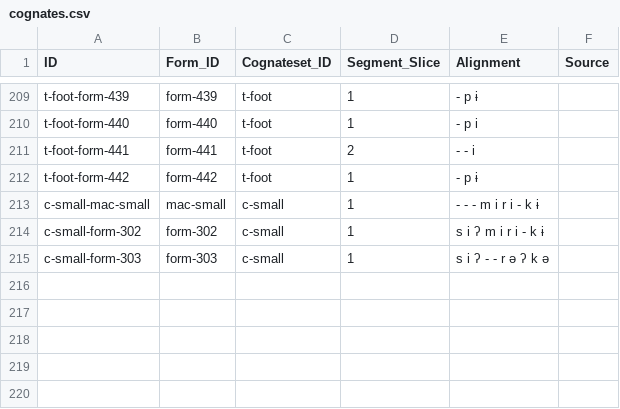
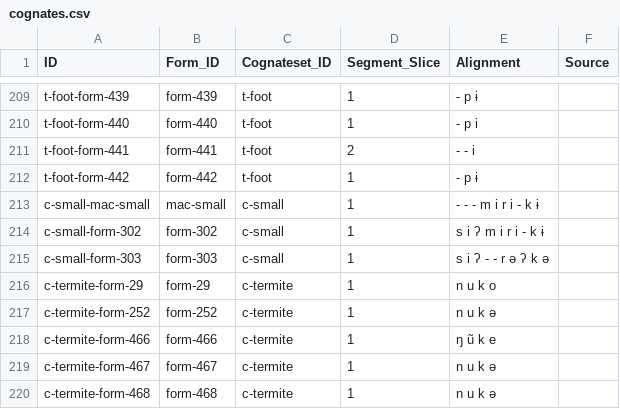
Before and after one commit to fmatter/TuCaLex, a CSV file: cldf/cognates.csv, drawn as a sheet; only a part is shown, gaps mark what is left out.

Commit message:
termite 1

```diff
--- a/cldf/cognates.csv
+++ b/cldf/cognates.csv
@@ -215 +215,6 @@ c-small-form-302,form-302,c-small,1,s i ʔ m i r i - k ɨ,
 c-small-form-303,form-303,c-small,1,s i ʔ - - r ə ʔ k ə,
+c-termite-form-29,form-29,c-termite,1,n u k o,
+c-termite-form-252,form-252,c-termite,1,n u k ə,
+c-termite-form-466,form-466,c-termite,1,ŋ ũ k e,
+c-termite-form-467,form-467,c-termite,1,n u k ə,
+c-termite-form-468,form-468,c-termite,1,n u k ə,
```
Also changed, not shown: cldf/cognatesets.csv, cldf/forms.csv, 4 other files.
